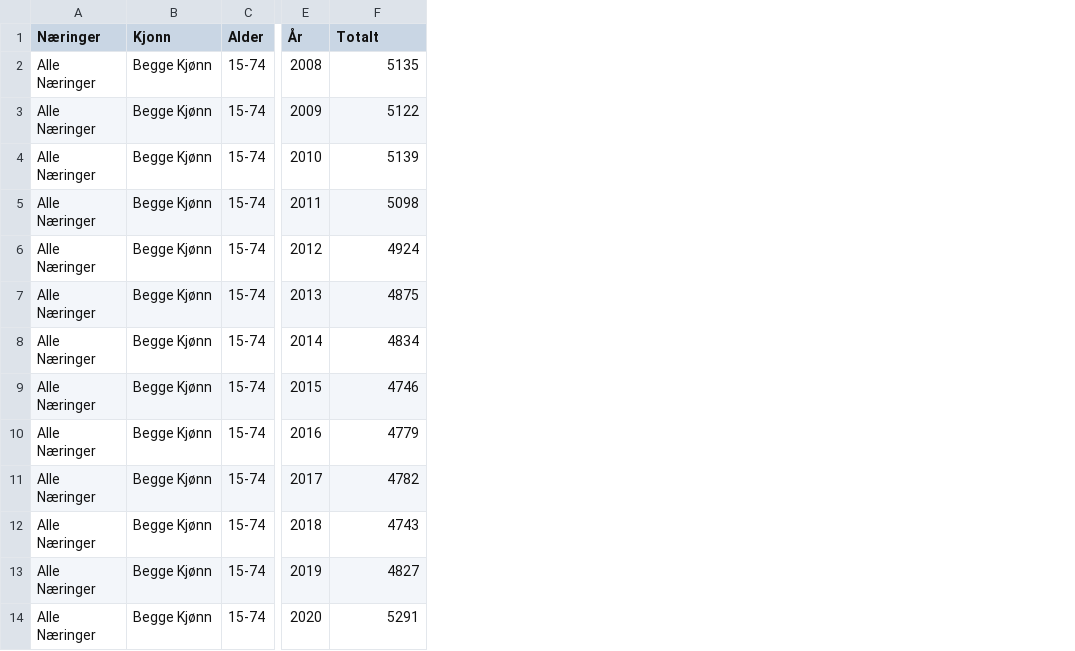
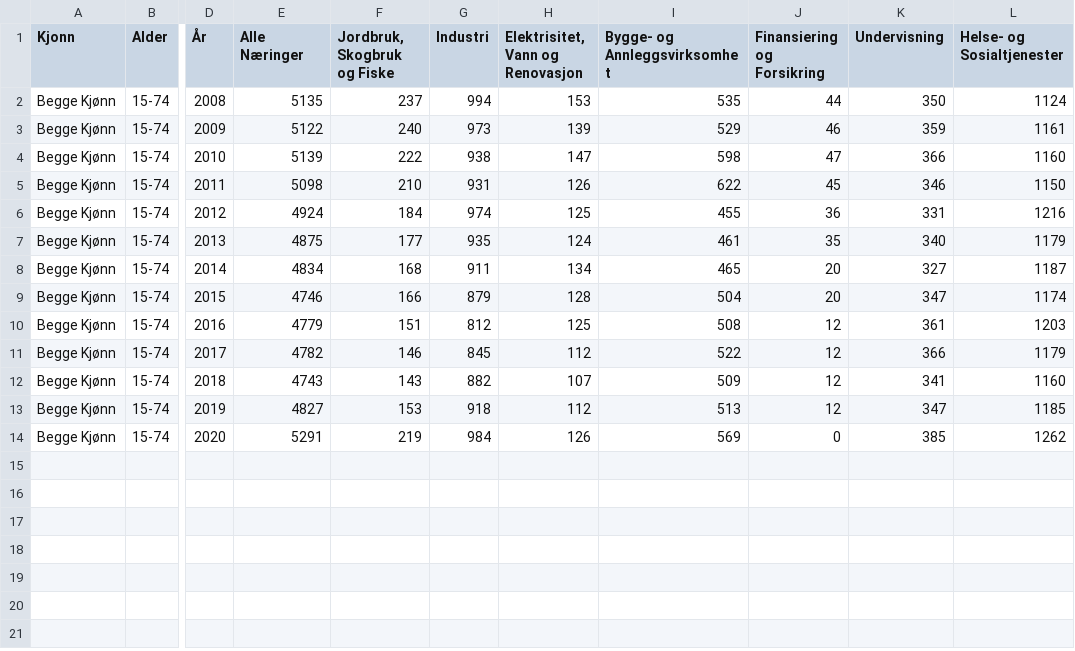
Before and after one commit to dunnar666/MSB106_Arbeidskrav_V22, a CSV file: Data/har_arb.csv, drawn as a sheet; only a part is shown, gaps mark what is left out; removed rows and columns are numbered as before the commit, all else as after; the diff names each change by its address in the sheet, - before the commit and + after, or states it on an @@ line.

```diff
--- a/Data/har_arb.csv
+++ b/Data/har_arb.csv
-column A (Næringer), rows 2-14: all Alle Næringer
+column F (Jordbruk, Skogbruk og Fiske), rows 2-14: 237 | 240 | 222 | 210 | 184 | 177 | 168 | 166 | 151 | 146 | 143 | 153 | 219
+column G (Industri), rows 2-14: 994 | 973 | 938 | 931 | 974 | 935 | 911 | 879 | 812 | 845 | 882 | 918 | 984
+column H (Elektrisitet, Vann og Renovasjon), rows 2-14: 153 | 139 | 147 | 126 | 125 | 124 | 134 | 128 | 125 | 112 | 107 | 112 | 126
+column I (Bygge- og Annleggsvirksomhet), rows 2-14: 535 | 529 | 598 | 622 | 455 | 461 | 465 | 504 | 508 | 522 | 509 | 513 | 569
+column J (Finansiering og Forsikring), rows 2-14: 44 | 46 | 47 | 45 | 36 | 35 | 20 | 20 | 12 | 12 | 12 | 12 | 0
+column K (Undervisning), rows 2-14: 350 | 359 | 366 | 346 | 331 | 340 | 327 | 347 | 361 | 366 | 341 | 347 | 385
+column L (Helse- og Sosialtjenester), rows 2-14: 1124 | 1161 | 1160 | 1150 | 1216 | 1179 | 1187 | 1174 | 1203 | 1179 | 1160 | 1185 | 1262
-E1: Totalt
+E1: Alle Næringer
```
Also changed, not shown: Data/har_bos.csv, Data/hld_arb.csv, 5 other files.
